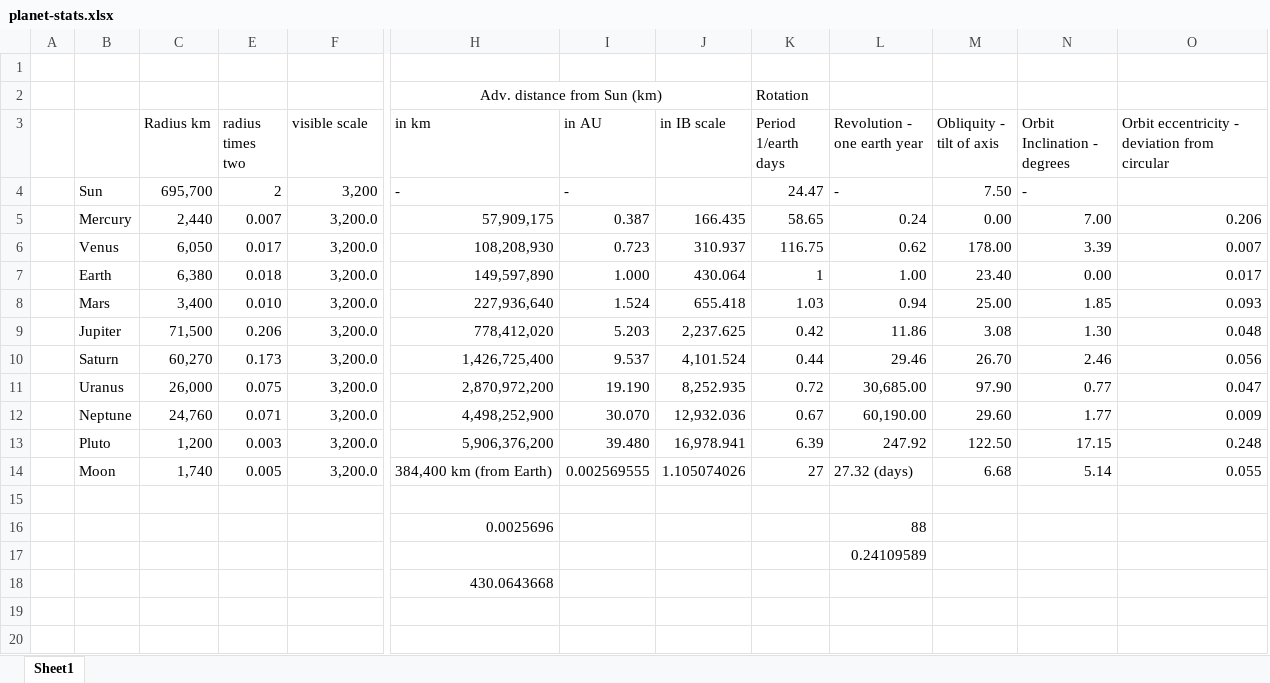
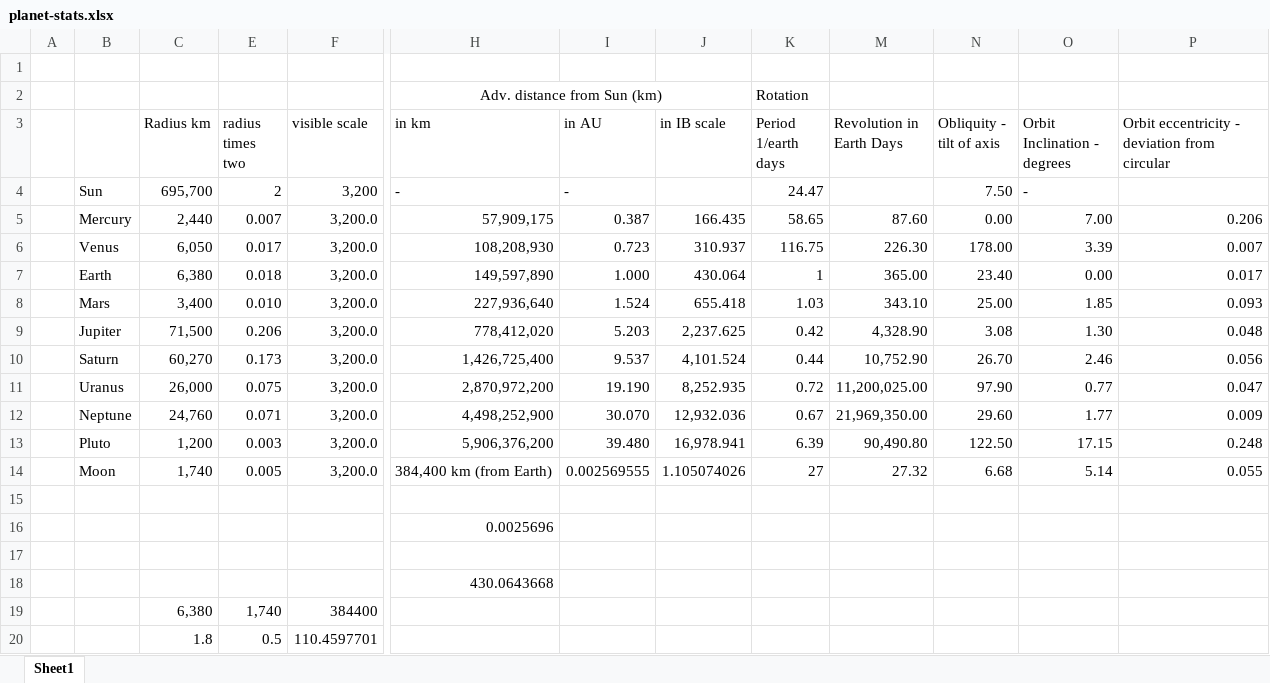
Before and after one commit to alexanderboswell/ARKit-Project-App, an Excel workbook: planet-stats.xlsx, sheet Sheet1, drawn as a sheet; only a part is shown, gaps mark what is left out; values as stored, in another font and other column widths than the file's, no borders; removed rows and columns are numbered as before the commit, all else as after; rows hold the shown columns only; the diff names each change by its address in the sheet, - before the commit and + after, or states it on an @@ line.

Commit message:
Adds to scale rotations and also a help menu.

```diff
--- a/planet-stats.xlsx (sheet Sheet1)
+++ b/planet-stats.xlsx (sheet Sheet1)
@@ column L (Revolution - one earth year) hidden, rows 4-17: - | 0.24 | 0.62 | 1.00 | 0.94 | 11.86 | 29.46 | 30,685.00 | 60,190.00 | 247.92 | 27.32 (days) |  | 88 | 0.24109589 @@
+column M (Revolution in Earth Days), rows 5-14: 87.60 | 226.30 | 365.00 | 343.10 | 4,328.90 | 10,752.90 | 11,200,025.00 | 21,969,350.00 | 90,490.80 | 27.32
+row 19:  |  | 6,380 | 1,740 | 384400
+row 20:  |  | 1.8 | 0.5 | 110.4597701
```
Also changed, not shown: 20 other files.
